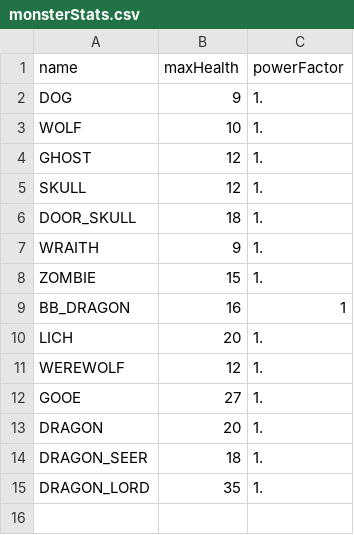
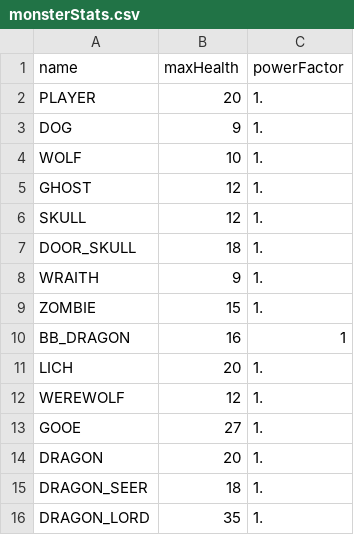
Before and after one commit to Goniix/SAE1.2, a CSV file: ressources/monsterStats.csv, drawn as a sheet; the diff names each change by its address in the sheet, - before the commit and + after, or states it on an @@ line.

Commit message:
created stats importation

```diff
--- a/ressources/monsterStats.csv
+++ b/ressources/monsterStats.csv
+row 2: PLAYER | 20 | 1.
```
Also changed, not shown: 3 other files.
